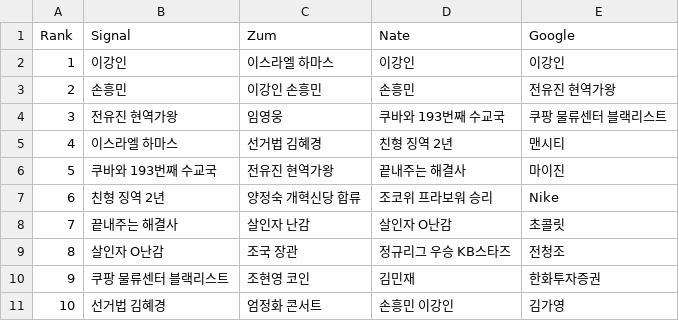
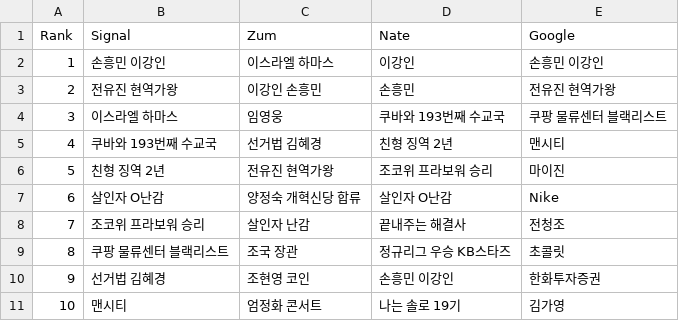
Before and after one commit to TrackerIssues/0301_TeleCollectData, a CSV file: dfMsg.csv, drawn as a sheet; removed rows and columns are numbered as before the commit, all else as after; the diff names each change by its address in the sheet, - before the commit and + after, or states it on an @@ line.

```diff
--- a/dfMsg.csv
+++ b/dfMsg.csv
-B2 (Signal): 이강인
+B2 (Signal): 손흥민 이강인
-E2 (Google): 이강인
+E2 (Google): 손흥민 이강인
-B3 (Signal): 손흥민
+B3 (Signal): 전유진 현역가왕
-B4 (Signal): 전유진 현역가왕
+B4 (Signal): 이스라엘 하마스
-B5 (Signal): 이스라엘 하마스
+B5 (Signal): 쿠바와 193번째 수교국
-row 6: 5 | 쿠바와 193번째 수교국 | 전유진 현역가왕 | 끝내주는 해결사 | 마이진
@@ column A (Rank) renumbered between rows 6 and 10 @@
-C6 (Zum): 양정숙 개혁신당 합류
+C6 (Zum): 전유진 현역가왕
-E6 (Google): Nike
+E6 (Google): 마이진
-row 8: 7 | 끝내주는 해결사 | 살인자 난감 | 살인자 O난감 | 초콜릿
-C7 (Zum): 조국 장관
+C7 (Zum): 양정숙 개혁신당 합류
-D7 (Nate): 정규리그 우승 KB스타즈
+D7 (Nate): 살인자 O난감
-E7 (Google): 전청조
+E7 (Google): Nike
+row 8: 7 | 조코위 프라보워 승리 | 살인자 난감 | 끝내주는 해결사 | 전청조
-C9 (Zum): 조현영 코인
+C9 (Zum): 조국 장관
-D9 (Nate): 김민재
+D9 (Nate): 정규리그 우승 KB스타즈
-E9 (Google): 한화투자증권
+E9 (Google): 초콜릿
-C10 (Zum): 엄정화 콘서트
+C10 (Zum): 조현영 코인
-E10 (Google): 김가영
+E10 (Google): 한화투자증권
+row 11: 10 | 맨시티 | 엄정화 콘서트 | 나는 솔로 19기 | 김가영
```
Also changed, not shown: dfKeyWord.csv.
